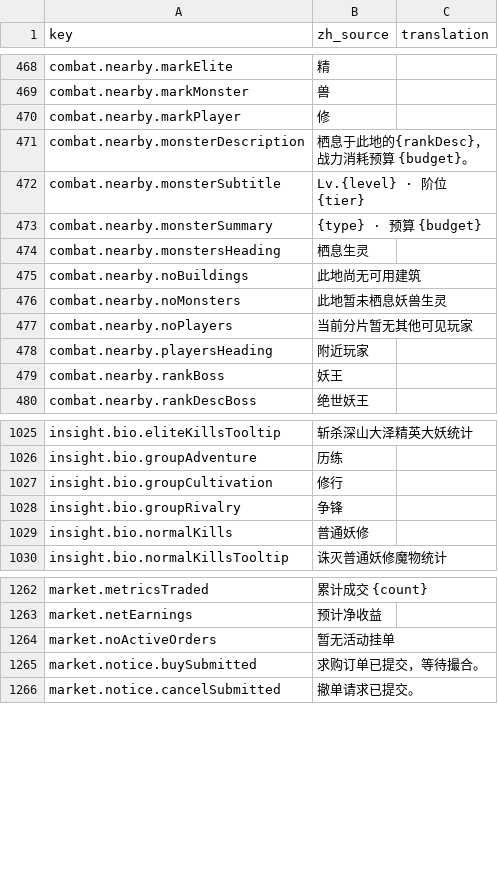
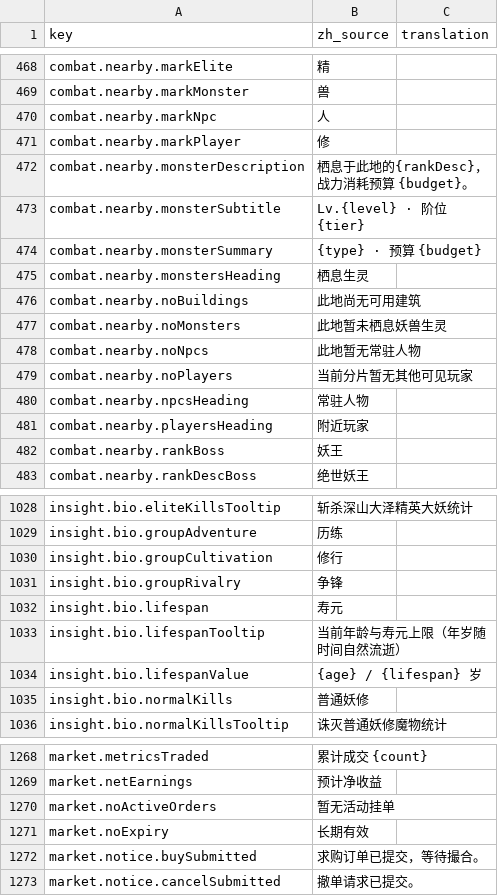
Before and after one commit to fruktoguo/daohua, a CSV file: frontend/public/locales/template.csv, drawn as a sheet; only a part is shown, gaps mark what is left out.

```diff
--- a/frontend/public/locales/template.csv
+++ b/frontend/public/locales/template.csv
@@ -469,2 +469,3 @@ combat.nearby.markElite,"精",""
 combat.nearby.markMonster,"兽",""
+combat.nearby.markNpc,"人",""
 combat.nearby.markPlayer,"修",""
@@ -476,3 +477,5 @@ combat.nearby.noBuildings,"此地尚无可用建筑",""
 combat.nearby.noMonsters,"此地暂未栖息妖兽生灵",""
+combat.nearby.noNpcs,"此地暂无常驻人物",""
 combat.nearby.noPlayers,"当前分片暂无其他可见玩家",""
+combat.nearby.npcsHeading,"常驻人物",""
 combat.nearby.playersHeading,"附近玩家",""
@@ -1035,2 +1038,5 @@ insight.bio.groupCultivation,"修行",""
 insight.bio.groupRivalry,"争锋",""
+insight.bio.lifespan,"寿元",""
+insight.bio.lifespanTooltip,"当前年龄与寿元上限（年岁随时间自然流逝）",""
+insight.bio.lifespanValue,"{age} / {lifespan} 岁",""
 insight.bio.normalKills,"普通妖修",""
@@ -1281,2 +1287,3 @@ market.netEarnings,"预计净收益",""
 market.noActiveOrders,"暂无活动挂单",""
+market.noExpiry,"长期有效",""
 market.notice.buySubmitted,"求购订单已提交，等待撮合。",""
```
Also changed, not shown: 17 other files.
